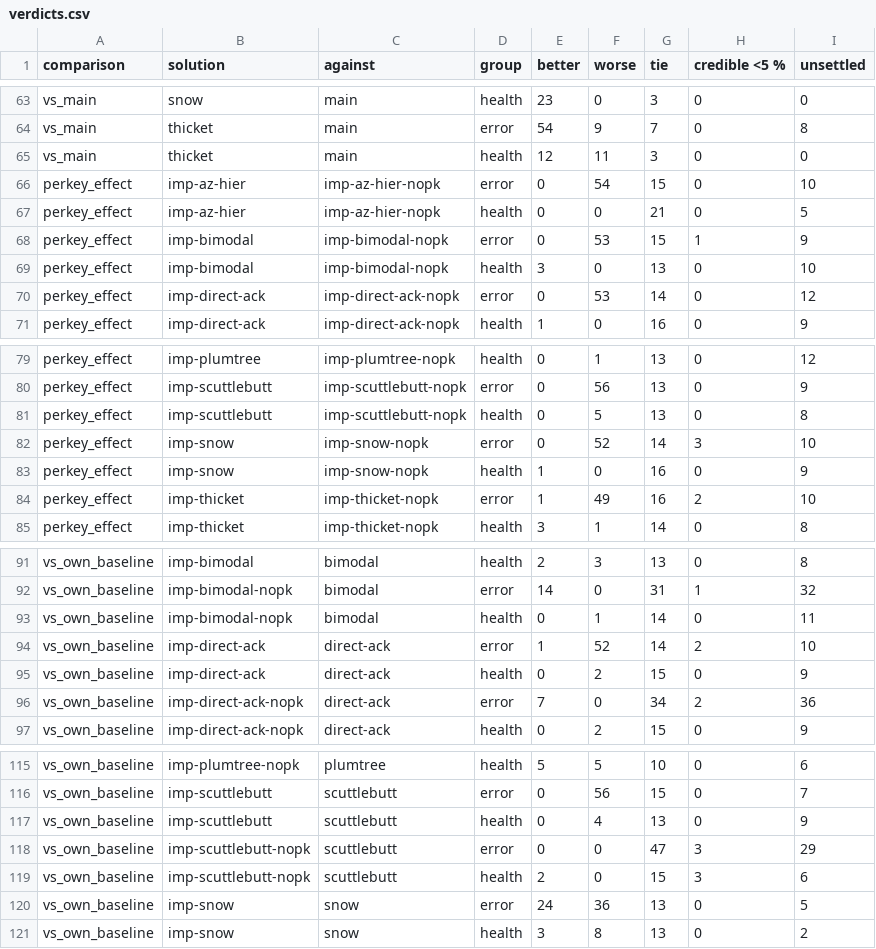
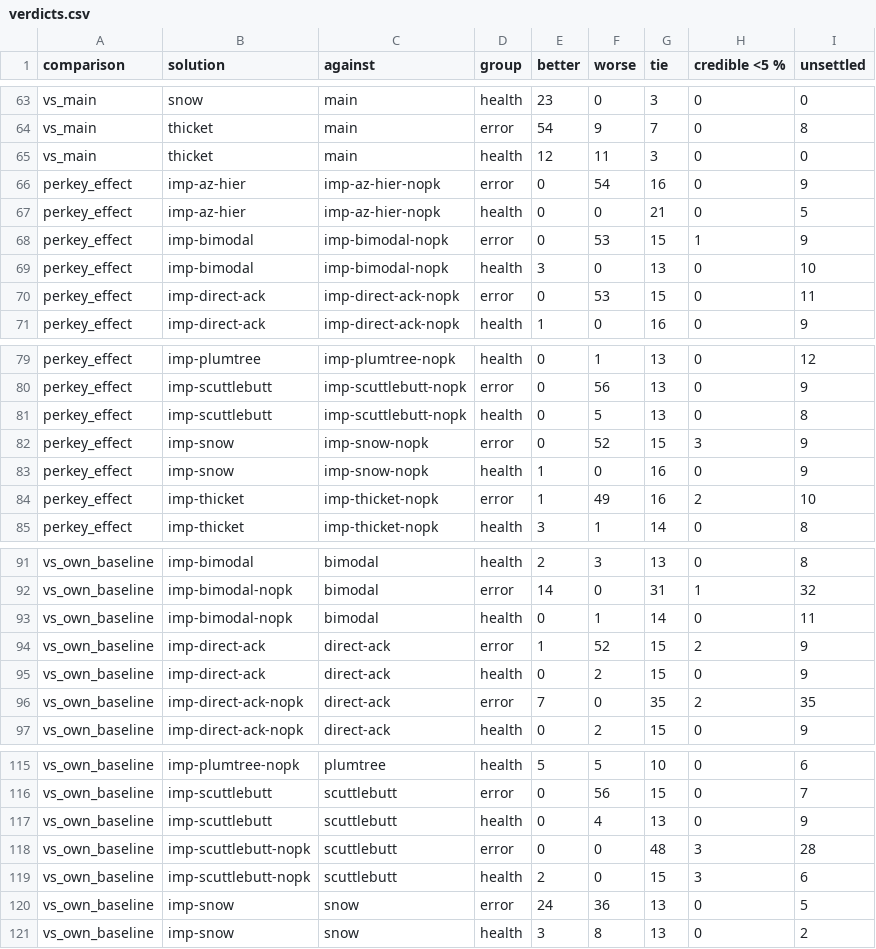
Before and after one commit to prosody-events/gabion, a CSV file: study/figures/verdicts.csv, drawn as a sheet; only a part is shown, gaps mark what is left out.

Commit message:
docs(study): report the Plumtree ablation and unconfound median convergence
The median-convergence gap between baseline Plumtree/Thicket and direct
mail was attributed to tree topology, but both designs hold each relay hop
for up to a 5 ms relay floor while GossipSub and Snow forward on receipt.
State the gap as consistent with per-hop relay pacing and not attributable
to tree shape, and drop the unsupported reason given for Snow.

Report the Stage 4 commit-level Plumtree ablation (86d8080 against
6c6a08d, 3 seeds, 80-pod regimes, outside the final judge) as Table 10,
with its summaries added to the data snapshot. It attributes Plumtree's
steady-state staleness and convergence-p99 gains, and its 80-pod byte
rise, to relay-carry, and its churn and partition repair gains to the
earlier commits; update sections 6.2, 6.5, 8.1, 8.2, 9 and 10 to match.

Also: apply the all-zero tie rule before the no-interval check in the
verdict classifier and state the rule order (Table 6 direct-ack and
Scuttlebutt counts change); footnote three Table 7 repairs as changes of
specified behaviour; scope cross-zone share and owner-aggregation front
claims; note the side-ranked definition's share of partition
never-convergence, Snow's unacknowledged-broadcast warnings at prod-4x,
the per-arm per-key ports, the Stage 2 audit set, the unmeasured
de37e35 assertion, the unpublished epidemic script, and the send-pool
canary check in R2.

```diff
--- a/study/figures/verdicts.csv
+++ b/study/figures/verdicts.csv
@@ -65,3 +65,3 @@ vs_main,thicket,main,error,54,9,7,0,8
 vs_main,thicket,main,health,12,11,3,0,0
-perkey_effect,imp-az-hier,imp-az-hier-nopk,error,0,54,15,0,10
+perkey_effect,imp-az-hier,imp-az-hier-nopk,error,0,54,16,0,9
 perkey_effect,imp-az-hier,imp-az-hier-nopk,health,0,0,21,0,5
@@ -69,3 +69,3 @@ perkey_effect,imp-bimodal,imp-bimodal-nopk,error,0,53,15,1,9
 perkey_effect,imp-bimodal,imp-bimodal-nopk,health,3,0,13,0,10
-perkey_effect,imp-direct-ack,imp-direct-ack-nopk,error,0,53,14,0,12
+perkey_effect,imp-direct-ack,imp-direct-ack-nopk,error,0,53,15,0,11
 perkey_effect,imp-direct-ack,imp-direct-ack-nopk,health,1,0,16,0,9
@@ -81,3 +81,3 @@ perkey_effect,imp-scuttlebutt,imp-scuttlebutt-nopk,error,0,56,13,0,9
 perkey_effect,imp-scuttlebutt,imp-scuttlebutt-nopk,health,0,5,13,0,8
-perkey_effect,imp-snow,imp-snow-nopk,error,0,52,14,3,10
+perkey_effect,imp-snow,imp-snow-nopk,error,0,52,15,3,9
 perkey_effect,imp-snow,imp-snow-nopk,health,1,0,16,0,9
@@ -93,5 +93,5 @@ vs_own_baseline,imp-bimodal-nopk,bimodal,error,14,0,31,1,32
 vs_own_baseline,imp-bimodal-nopk,bimodal,health,0,1,14,0,11
-vs_own_baseline,imp-direct-ack,direct-ack,error,1,52,14,2,10
+vs_own_baseline,imp-direct-ack,direct-ack,error,1,52,15,2,9
 vs_own_baseline,imp-direct-ack,direct-ack,health,0,2,15,0,9
-vs_own_baseline,imp-direct-ack-nopk,direct-ack,error,7,0,34,2,36
+vs_own_baseline,imp-direct-ack-nopk,direct-ack,error,7,0,35,2,35
 vs_own_baseline,imp-direct-ack-nopk,direct-ack,health,0,2,15,0,9
@@ -117,3 +117,3 @@ vs_own_baseline,imp-scuttlebutt,scuttlebutt,error,0,56,15,0,7
 vs_own_baseline,imp-scuttlebutt,scuttlebutt,health,0,4,13,0,9
-vs_own_baseline,imp-scuttlebutt-nopk,scuttlebutt,error,0,0,47,3,29
+vs_own_baseline,imp-scuttlebutt-nopk,scuttlebutt,error,0,0,48,3,28
 vs_own_baseline,imp-scuttlebutt-nopk,scuttlebutt,health,2,0,15,3,6
```
Also changed, not shown: 4 other files.
